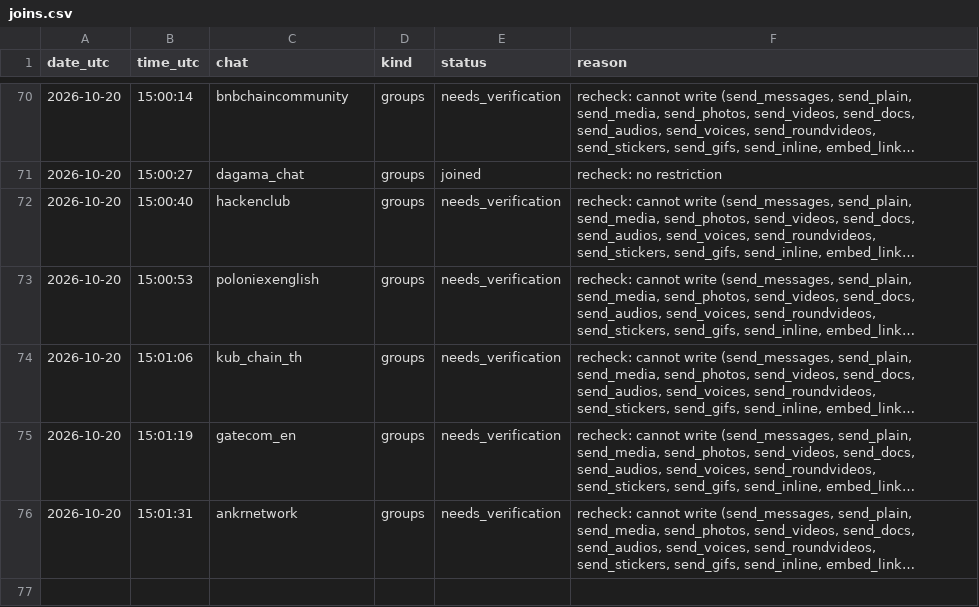
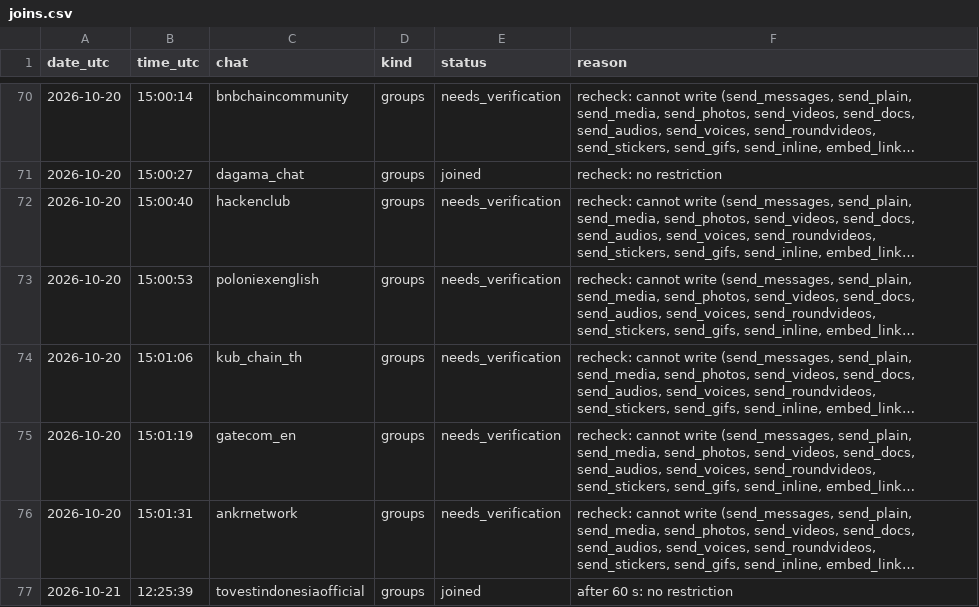
Before and after one commit to riccardo-000/seeing-inside-telegram-groups, a CSV file: data/interim/crypto/joins/joins.csv, drawn as a sheet; only a part is shown, gaps mark what is left out; long unchanged cells end in …; the diff names each change by its address in the sheet, - before the commit and + after, or states it on an @@ line.

```diff
--- a/data/interim/crypto/joins/joins.csv
+++ b/data/interim/crypto/joins/joins.csv
+row 77: 2026-10-21 | 12:25:39 | tovestindonesiaofficial | groups | joined | after 60 s: no restriction
```
Also changed, not shown: 4 other files.
